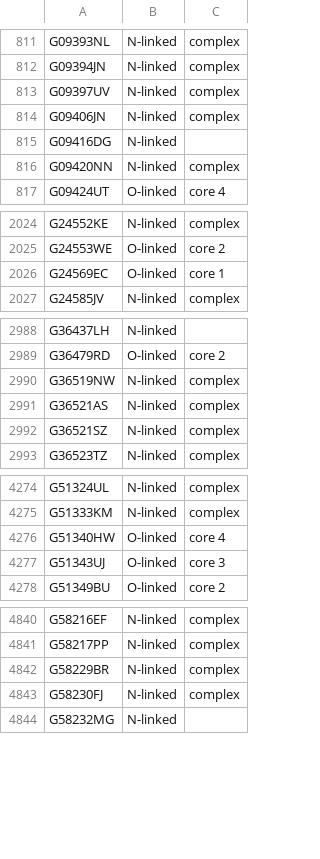
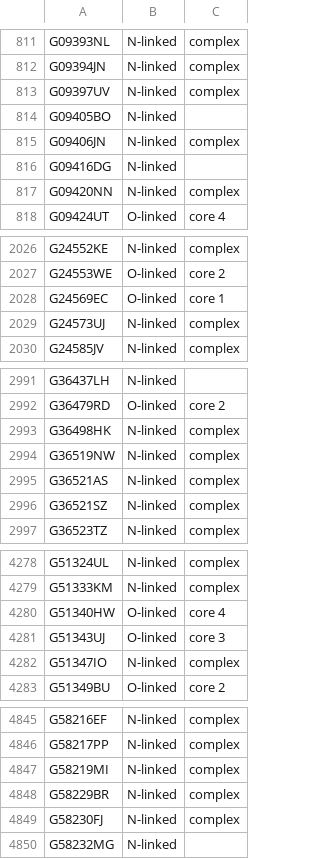
Before and after one commit to glygen-glycan-data/PyGly, a TSV file: smw/glycandata/export/classification.tsv, drawn as a sheet; only a part is shown, gaps mark what is left out; the diff covers the shown part only.

```diff
--- a/smw/glycandata/export/classification.tsv
+++ b/smw/glycandata/export/classification.tsv
@@ -813,2 +813,3 @@ G09394JN	N-linked	complex
 G09397UV	N-linked	complex
+G09405BO	N-linked	
 G09406JN	N-linked	complex
@@ -2026,2 +2028,3 @@ G24553WE	O-linked	core 2
 G24569EC	O-linked	core 1
+G24573UJ	N-linked	complex
 G24585JV	N-linked	complex
@@ -2989,2 +2992,3 @@ G36437LH	N-linked
 G36479RD	O-linked	core 2
+G36498HK	N-linked	complex
 G36519NW	N-linked	complex
@@ -4277,2 +4281,3 @@ G51340HW	O-linked	core 4
 G51343UJ	O-linked	core 3
+G51347IO	N-linked	complex
 G51349BU	O-linked	core 2
@@ -4841,2 +4846,3 @@ G58216EF	N-linked	complex
 G58217PP	N-linked	complex
+G58219MI	N-linked	complex
 G58229BR	N-linked	complex
```
Also changed, not shown: 1 added row elsewhere in this file, smw/glycandata/export/cfg.tsv, smw/glycandata/export/glycoct.tsv, 25 other files.
